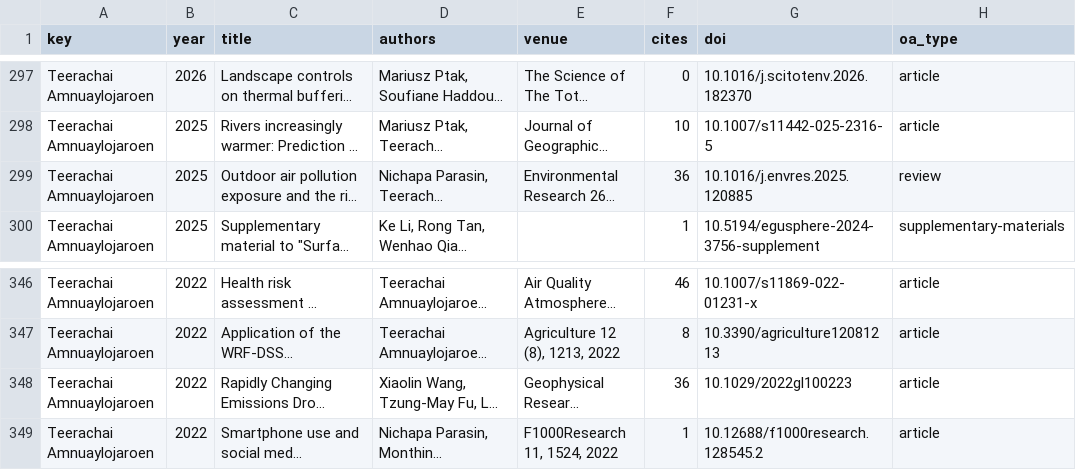
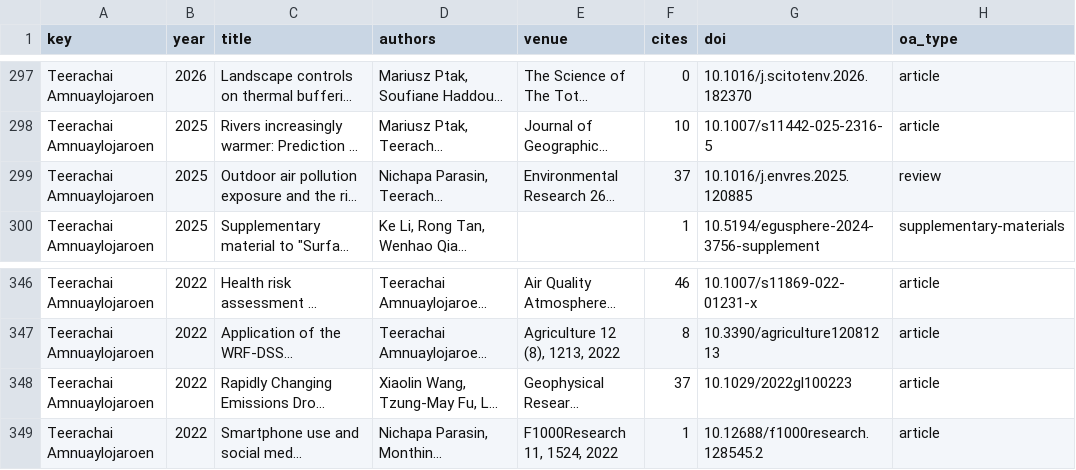
Before and after one commit to smalltee2/seen-faculty-screening, a TSV file: data/openalex.tsv, drawn as a sheet; only a part is shown, gaps mark what is left out; long unchanged cells end in …; the diff covers the shown part only; the diff names each change by its address in the sheet, - before the commit and + after, or states it on an @@ line.

```diff
--- a/data/openalex.tsv
+++ b/data/openalex.tsv
-F299 (cites): 36
+F299 (cites): 37
-F348 (cites): 36
+F348 (cites): 37
```
Also changed, not shown: 8 edited cells elsewhere in this file, 5 other files.
